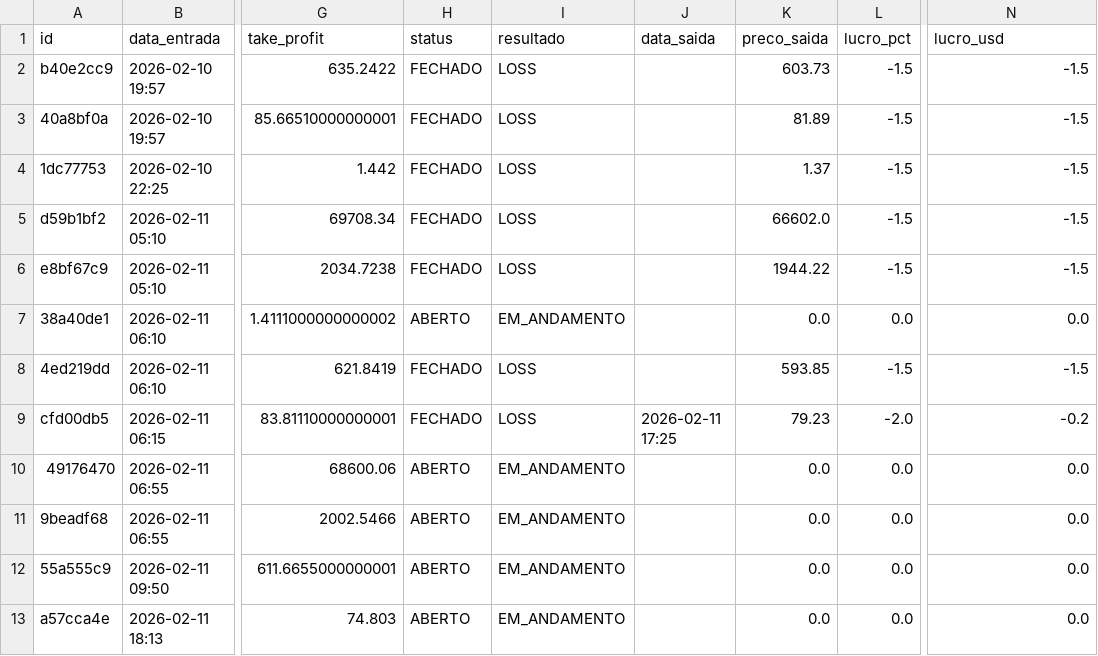
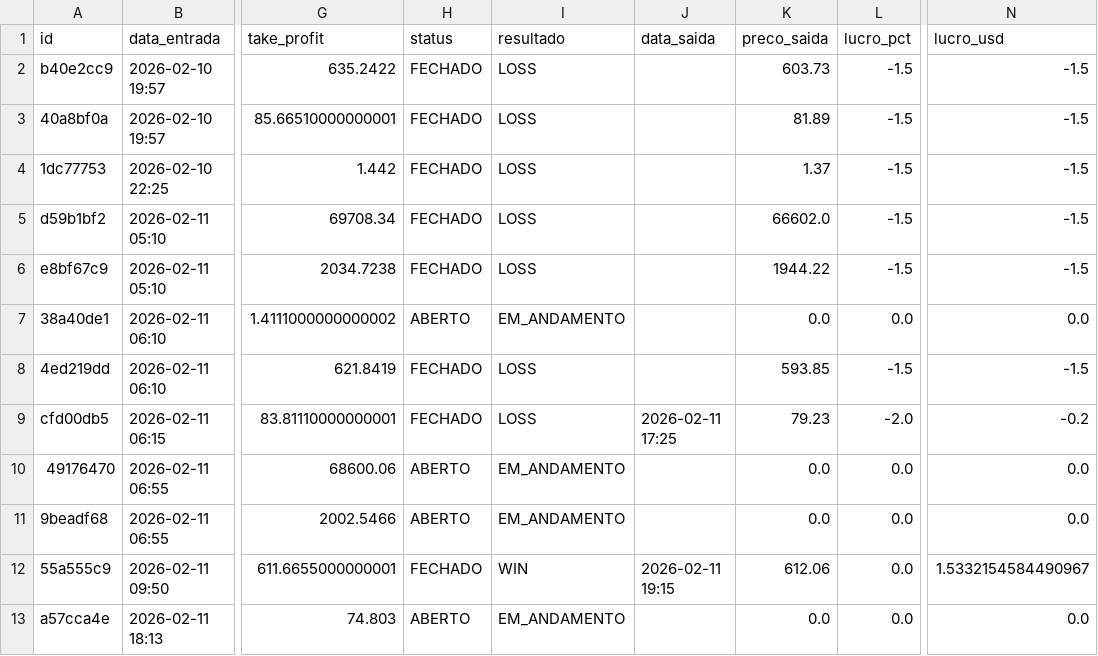
Before and after one commit to djmtecnologia/RoboDerik, a CSV file: trades.csv, drawn as a sheet; only a part is shown, gaps mark what is left out; the diff names each change by its address in the sheet, - before the commit and + after, or states it on an @@ line.

Commit message:
📊 Atualizando Planilha de Trades

```diff
--- a/trades.csv
+++ b/trades.csv
-H12 (status): ABERTO
+H12 (status): FECHADO
-I12 (resultado): EM_ANDAMENTO
+I12 (resultado): WIN
-J12 (data_saida): (empty)
+J12 (data_saida): 2026-02-11 19:15
-K12 (preco_saida): 0.0
+K12 (preco_saida): 612.06
-N12 (lucro_usd): 0.0
+N12 (lucro_usd): 1.5332154584490967
```
